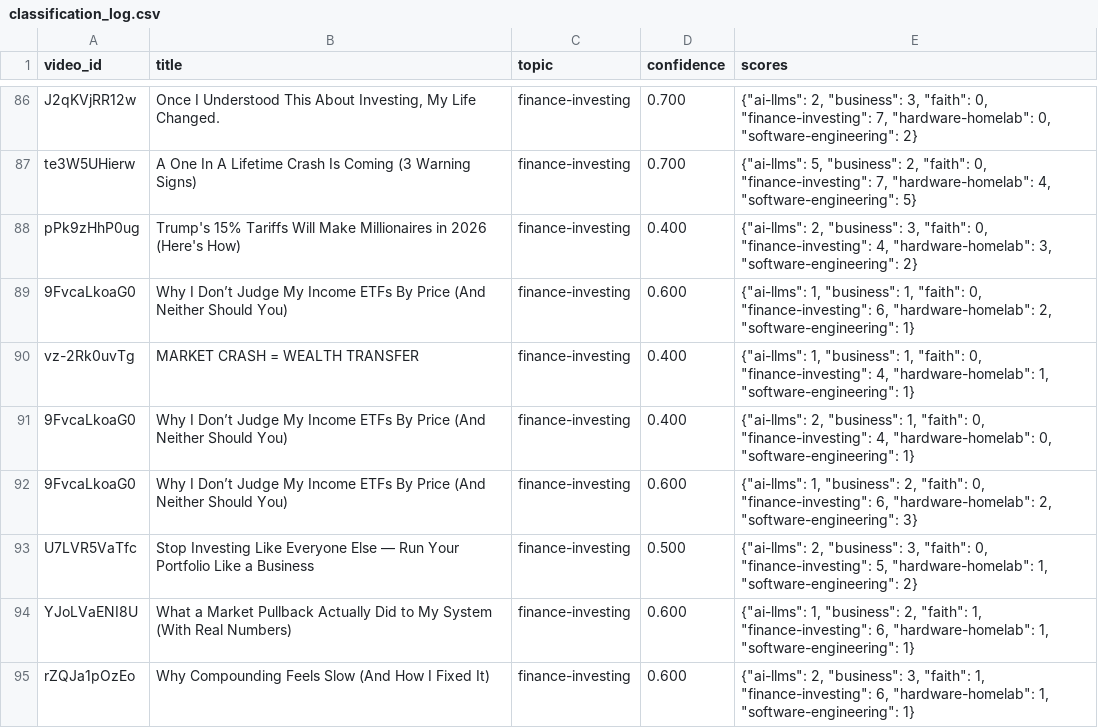
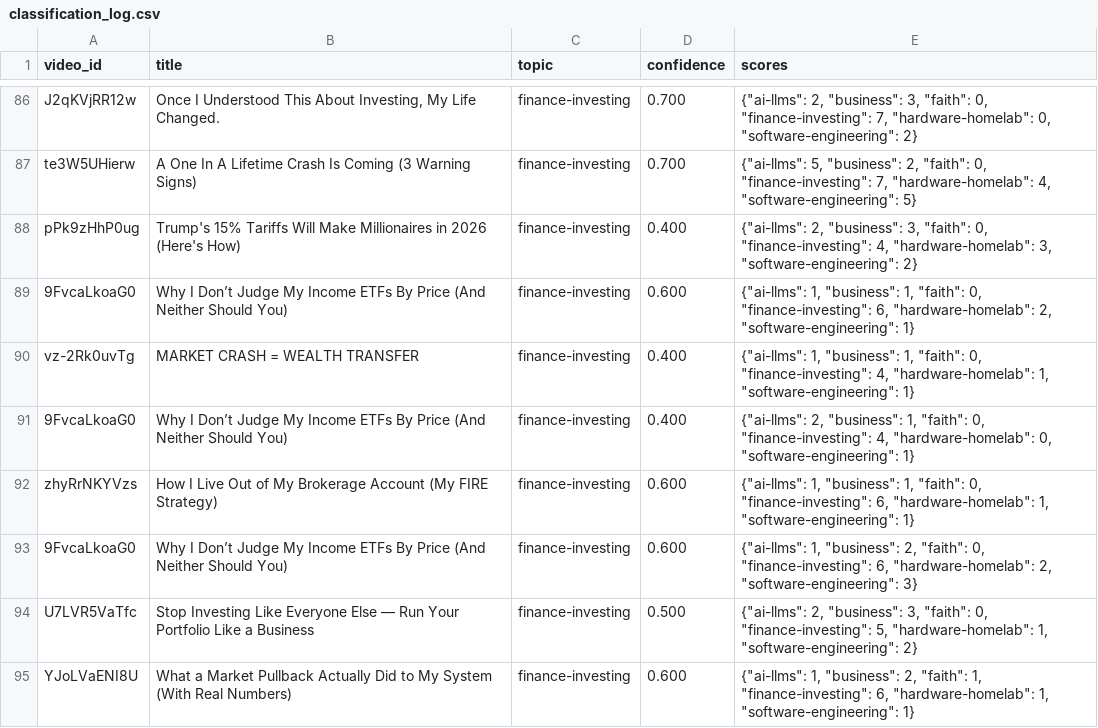
Before and after one commit to mmesomakelvin/transcript-library, a CSV file: pipeline/youtube-transcripts/index/classification_log.csv, drawn as a sheet; only a part is shown, gaps mark what is left out; the shorter side is filled out with more unchanged rows; the diff names each change by its address in the sheet, - before the commit and + after, or states it on an @@ line.

```diff
--- a/pipeline/youtube-transcripts/index/classification_log.csv
+++ b/pipeline/youtube-transcripts/index/classification_log.csv
+row 92: zhyRrNKYVzs | How I Live Out of My Brokerage Account (My FIRE Strategy) | finance-investing | 0.600 | {"ai-llms": 1, "business": 1, "faith": 0, "finance-investing": 6, "hardware-homelab": 1, "software-engineering": 1}
```
Also changed, not shown: pipeline/youtube-transcripts/index/videos.csv, 6 other files.
